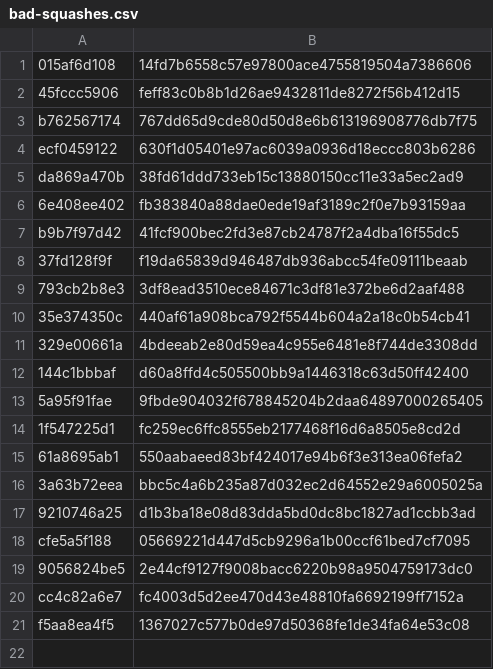
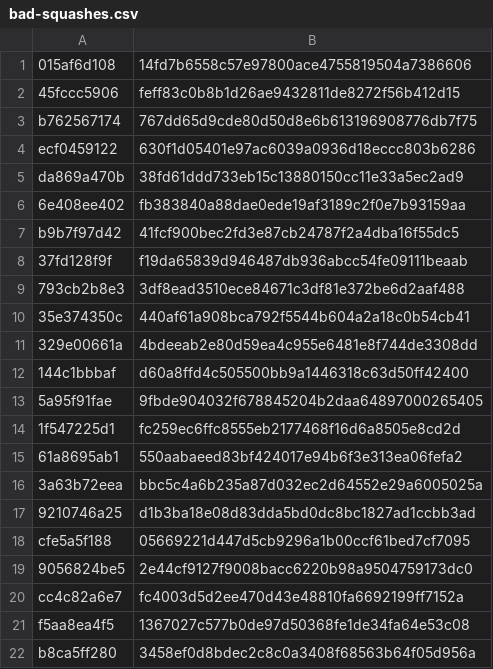
Before and after one commit to nomeata/lean-stage0-audit, a CSV file: bad-squashes.csv, drawn as a sheet.

Commit message:
Another orphan file

```diff
--- a/bad-squashes.csv
+++ b/bad-squashes.csv
@@ -21 +21,2 @@ cc4c82a6e7,fc4003d5d2ee470d43e48810fa6692199ff7152a
 f5aa8ea4f5,1367027c577b0de97d50368fe1de34fa64e53c08
+b8ca5ff280,3458ef0d8bdec2c8c0a3408f68563b64f05d956a
```
